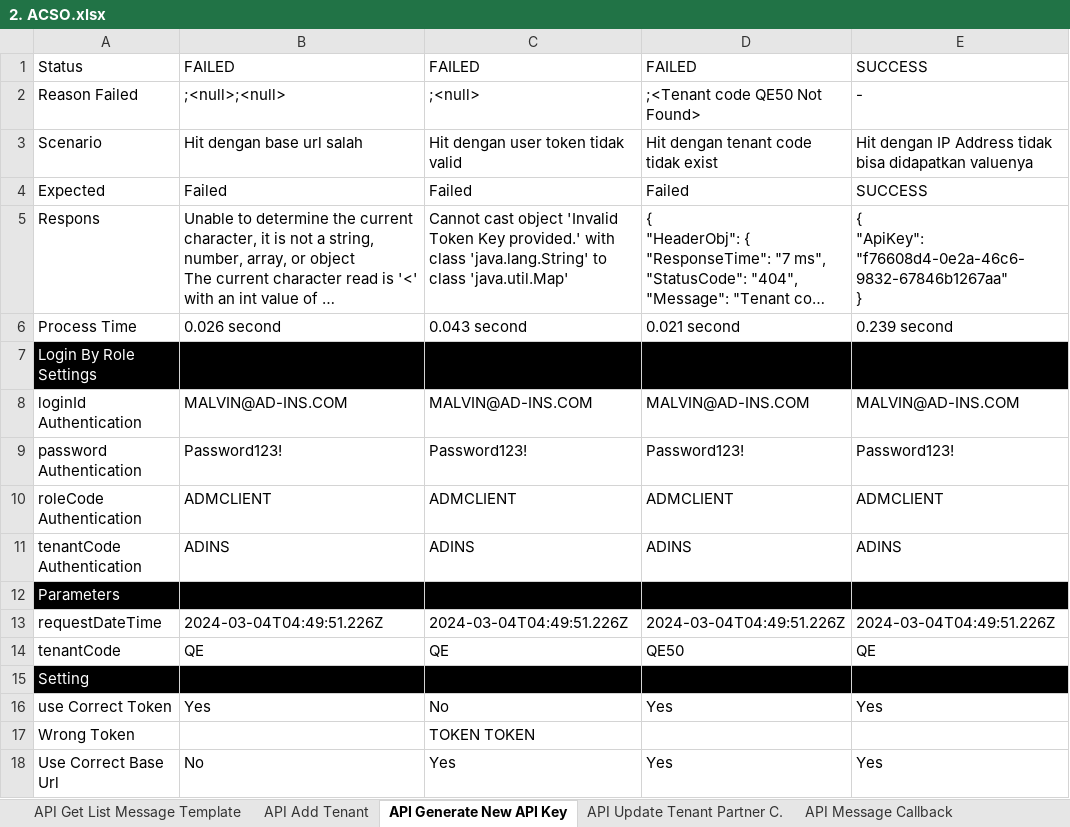
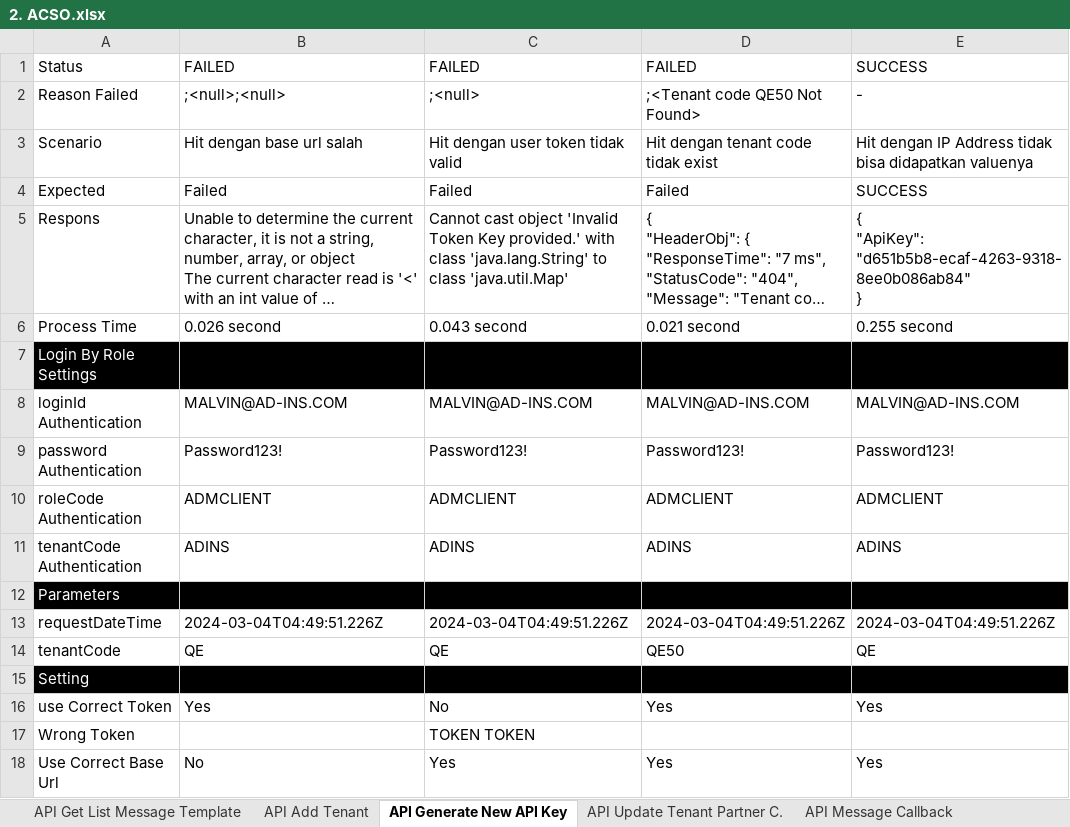
Before and after one commit to qcadins/ATACSO-GITHUB, an Excel workbook: Excel/2. ACSO.xlsx, sheet API Generate New API Key, drawn as a sheet; long unchanged cells end in …; values as stored, in another font and other column widths than the file's, no borders; conditional formats not drawn; ↵ is a line break in a cell; the diff names each change by its address in the sheet, - before the commit and + after, or states it on an @@ line.

```diff
--- a/Excel/2. ACSO.xlsx (sheet API Generate New API Key)
+++ b/Excel/2. ACSO.xlsx (sheet API Generate New API Key)
-E5: { ↵ "ApiKey": "f76608d4-0e2a-46c6-9832-67846b1267aa" ↵ }
+E5: { ↵ "ApiKey": "d651b5b8-ecaf-4263-9318-8ee0b086ab84" ↵ }
-E6: 0.239 second
+E6: 0.255 second
```
Also changed, not shown: sheet API Send Message, sheet API Get List Message Template, sheet API Process Message Callback, sheet API Message Callback, sheet API Add Tenant, sheet API Update Tenant Partner C., other sheet tabs, 1 other file.
